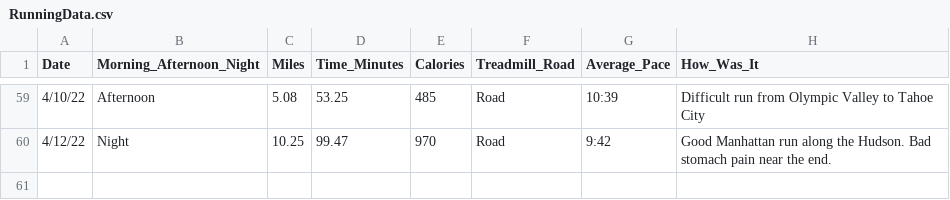
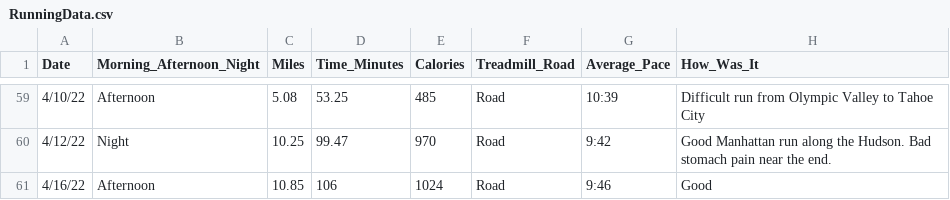
Before and after one commit to sara-venkatraman/Running, a CSV file: RunningData.csv, drawn as a sheet; only a part is shown, gaps mark what is left out.

```diff
--- a/RunningData.csv
+++ b/RunningData.csv
@@ -60 +60,2 @@
 4/12/22,Night,10.25,99.47,970,Road,9:42,Good Manhattan run along the Hudson. Bad stomach pain near the end.
+4/16/22,Afternoon,10.85,106,1024,Road,9:46,Good
```
Also changed, not shown: 2 other files.
